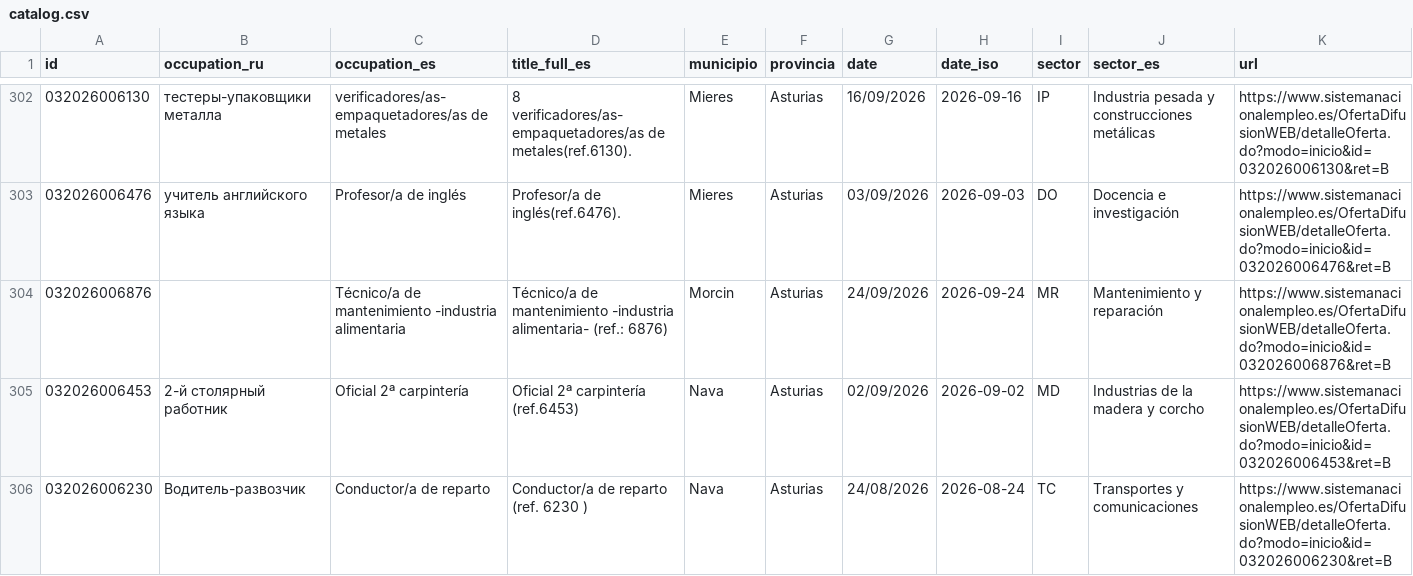
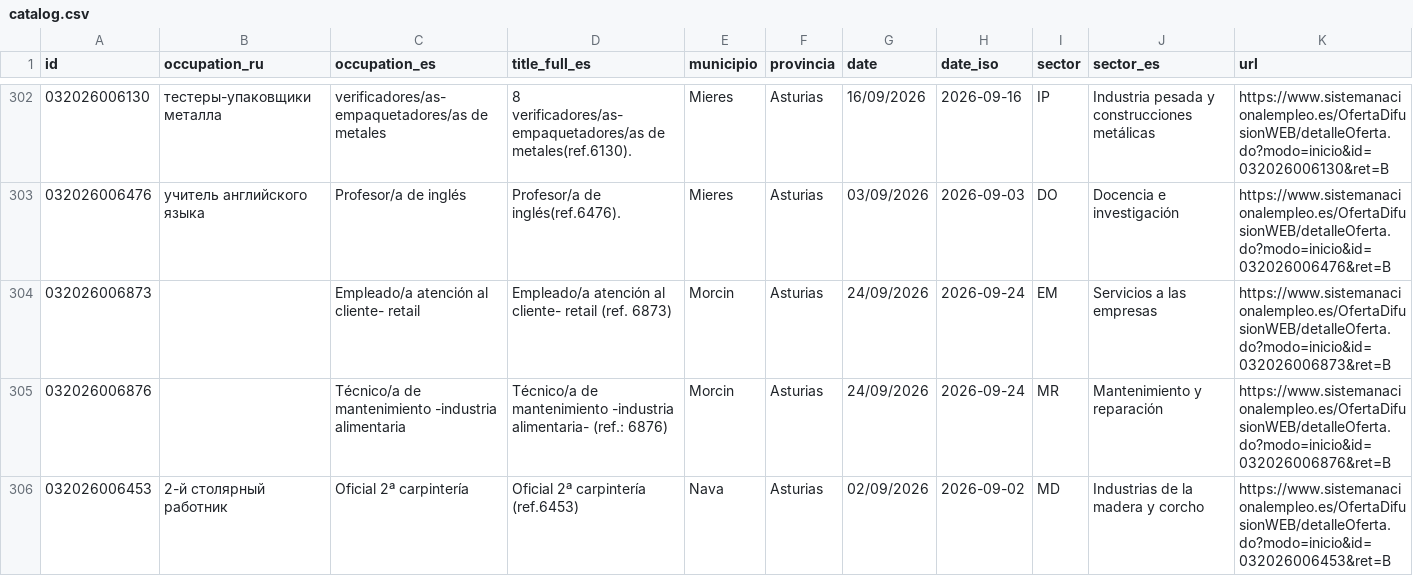
Before and after one commit to RealBuddy/sepe-jobs, a CSV file: catalog.csv, drawn as a sheet; only a part is shown, gaps mark what is left out; the shorter side is filled out with more unchanged rows; the diff covers the shown part only.

```diff
--- a/catalog.csv
+++ b/catalog.csv
@@ -303,2 +303,3 @@
 032026006476,учитель английского языка,Profesor/a de inglés,Profesor/a de inglés(ref.6476).,Mieres,Asturias,03/09/2026,2026-09-03,DO,Docencia e investigación,https://www.sistemanacionalempleo.es/OfertaDifusionWEB/detalleOferta.do?modo=inicio&id=032026006476&ret=B
+032026006873,,Empleado/a atención al cliente- retail,Empleado/a atención al cliente- retail (ref. 6873),Morcin,Asturias,24/09/2026,2026-09-24,EM,Servicios a las empresas,https://www.sistemanacionalempleo.es/OfertaDifusionWEB/detalleOferta.do?modo=inicio&id=032026006873&ret=B
 032026006876,,Técnico/a de mantenimiento -industria alimentaria,Técnico/a de mantenimiento -industria alimentaria- (ref.: 6876),Morcin,Asturias,24/09/2026,2026-09-24,MR,Mantenimiento y reparación,https://www.sistemanacionalempleo.es/OfertaDifusionWEB/detalleOferta.do?modo=inicio&id=032026006876&ret=B
```
Also changed, not shown: 1 added row and 1 removed row elsewhere in this file, 6 other files.
